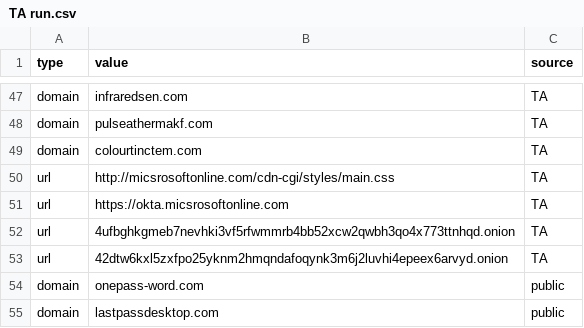
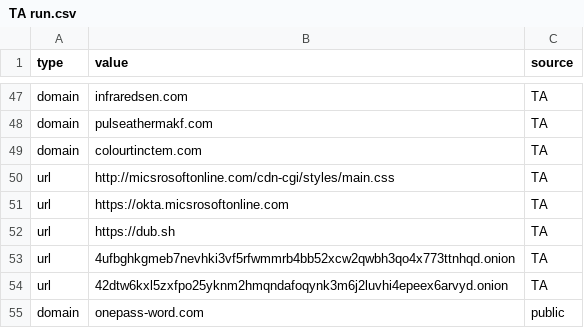
Before and after one commit to Ravy-hub/IOC-List, a CSV file: TA run.csv, drawn as a sheet; only a part is shown, gaps mark what is left out; the shorter side is filled out with more unchanged rows.

Commit message:
Update TA run.csv

```diff
--- a/TA run.csv
+++ b/TA run.csv
@@ -51,2 +51,3 @@
 "url","https://okta.micsrosoftonline.com","TA"
+"url",https://dub.sh,"TA"
 "url","4ufbghkgmeb7nevhki3vf5rfwmmrb4bb52xcw2qwbh3qo4x773ttnhqd.onion","TA"
```
